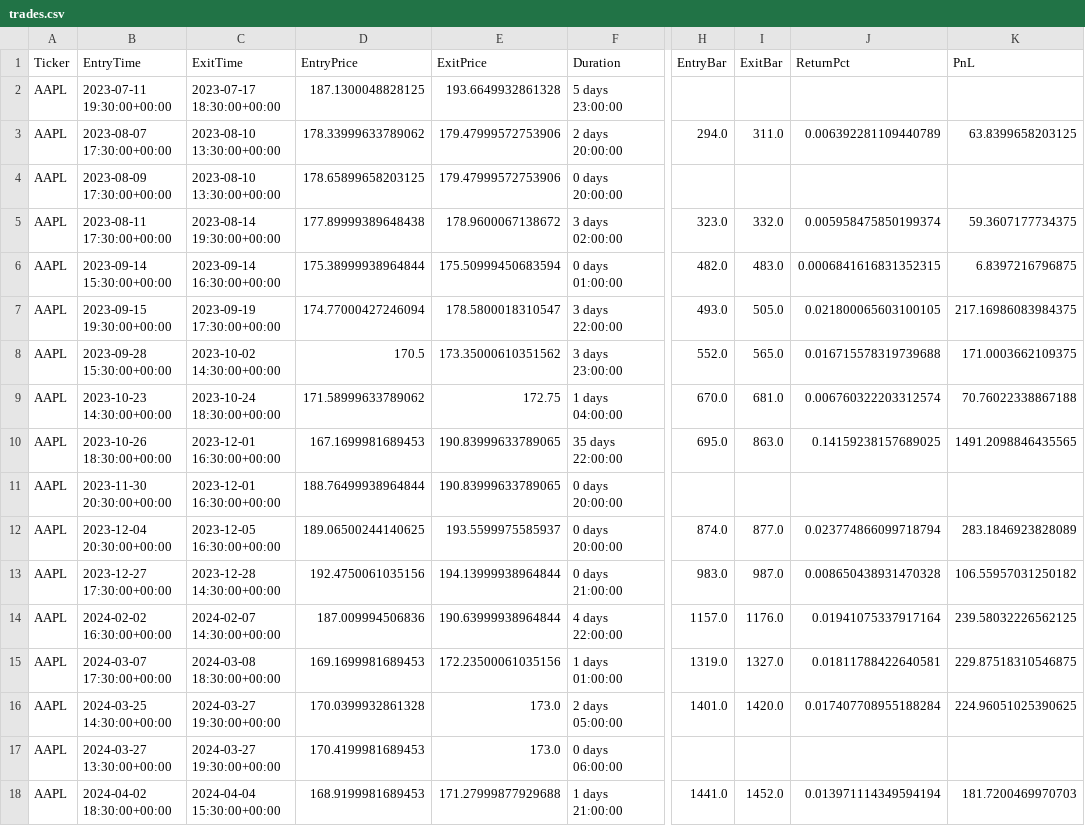
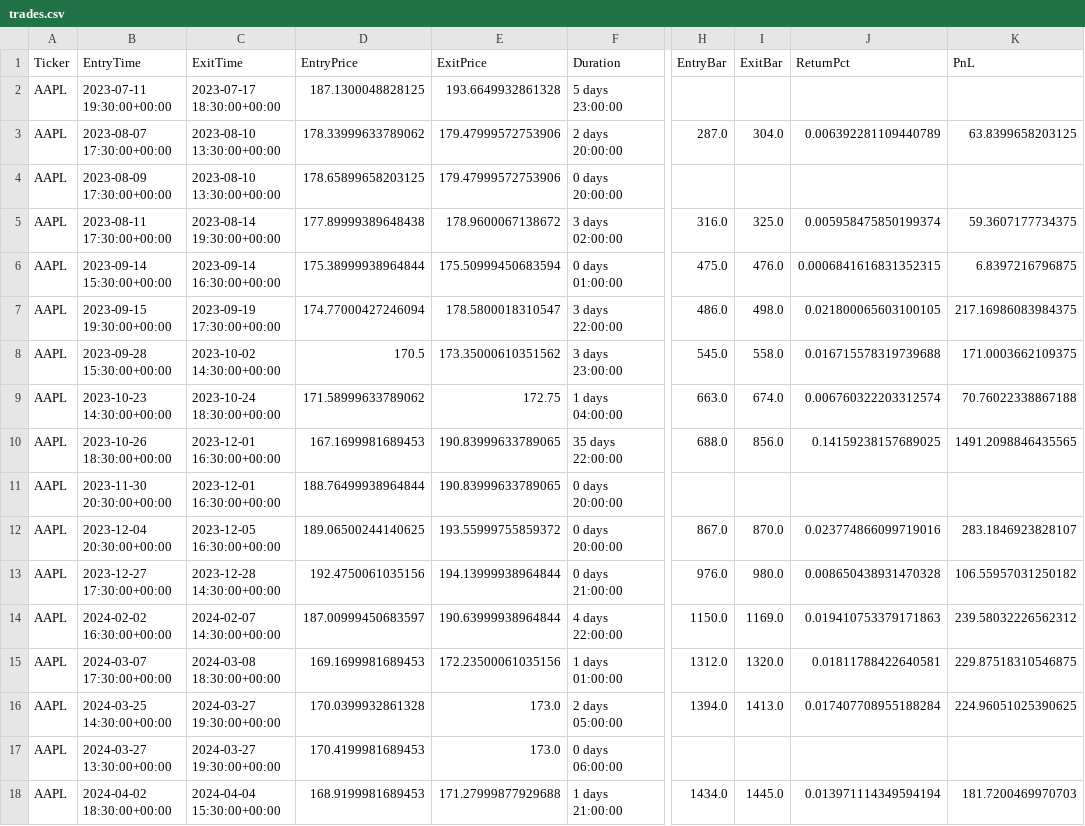
Before and after one commit to LinderCa/Notebooks_Trading, a CSV file: notebooks/data/backtesting/trades.csv, drawn as a sheet; only a part is shown, gaps mark what is left out; the diff covers the shown part only; the diff names each change by its address in the sheet, - before the commit and + after, or states it on an @@ line.

Commit message:
Update resultados del notebook

```diff
--- a/notebooks/data/backtesting/trades.csv
+++ b/notebooks/data/backtesting/trades.csv
-H3 (EntryBar): 294.0
+H3 (EntryBar): 287.0
-I3 (ExitBar): 311.0
+I3 (ExitBar): 304.0
-H5 (EntryBar): 323.0
+H5 (EntryBar): 316.0
-I5 (ExitBar): 332.0
+I5 (ExitBar): 325.0
-H6 (EntryBar): 482.0
+H6 (EntryBar): 475.0
-I6 (ExitBar): 483.0
+I6 (ExitBar): 476.0
-H7 (EntryBar): 493.0
+H7 (EntryBar): 486.0
-I7 (ExitBar): 505.0
+I7 (ExitBar): 498.0
-H8 (EntryBar): 552.0
+H8 (EntryBar): 545.0
-I8 (ExitBar): 565.0
+I8 (ExitBar): 558.0
-H9 (EntryBar): 670.0
+H9 (EntryBar): 663.0
-I9 (ExitBar): 681.0
+I9 (ExitBar): 674.0
-H10 (EntryBar): 695.0
+H10 (EntryBar): 688.0
-I10 (ExitBar): 863.0
+I10 (ExitBar): 856.0
-E12 (ExitPrice): 193.5599975585937
+E12 (ExitPrice): 193.55999755859372
-H12 (EntryBar): 874.0
+H12 (EntryBar): 867.0
-I12 (ExitBar): 877.0
+I12 (ExitBar): 870.0
-J12 (ReturnPct): 0.023774866099718794
+J12 (ReturnPct): 0.023774866099719016
-K12 (PnL): 283.1846923828089
+K12 (PnL): 283.1846923828107
-H13 (EntryBar): 983.0
+H13 (EntryBar): 976.0
-I13 (ExitBar): 987.0
+I13 (ExitBar): 980.0
-D14 (EntryPrice): 187.009994506836
+D14 (EntryPrice): 187.00999450683597
-H14 (EntryBar): 1157.0
+H14 (EntryBar): 1150.0
-I14 (ExitBar): 1176.0
+I14 (ExitBar): 1169.0
-J14 (ReturnPct): 0.01941075337917164
+J14 (ReturnPct): 0.019410753379171863
-K14 (PnL): 239.58032226562125
+K14 (PnL): 239.58032226562312
-H15 (EntryBar): 1319.0
+H15 (EntryBar): 1312.0
-I15 (ExitBar): 1327.0
+I15 (ExitBar): 1320.0
-H16 (EntryBar): 1401.0
+H16 (EntryBar): 1394.0
-I16 (ExitBar): 1420.0
+I16 (ExitBar): 1413.0
-H18 (EntryBar): 1441.0
+H18 (EntryBar): 1434.0
-I18 (ExitBar): 1452.0
+I18 (ExitBar): 1445.0
```
Also changed, not shown: 143 edited cells elsewhere in this file, notebooks/data/backtesting/estadisticas.csv, 1 other file.
